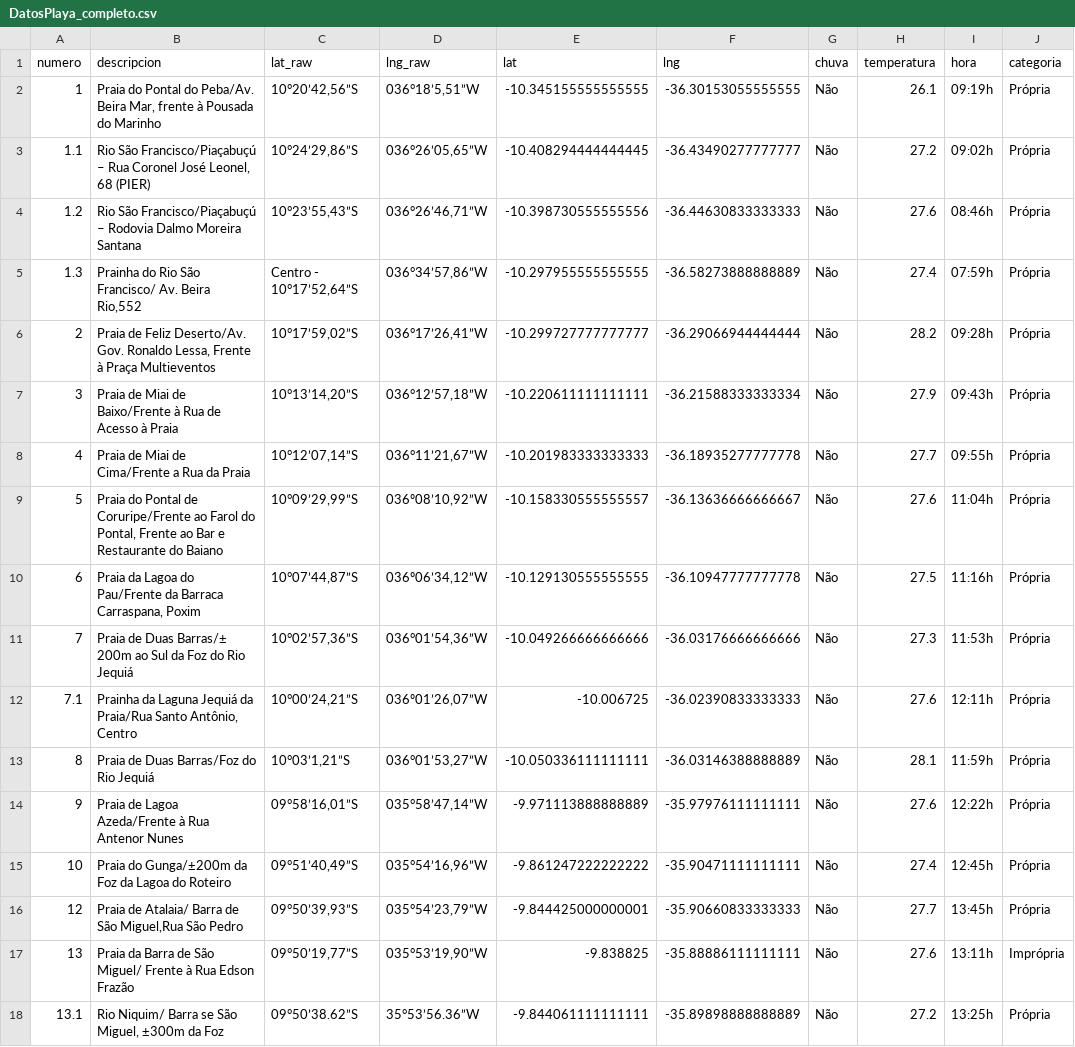
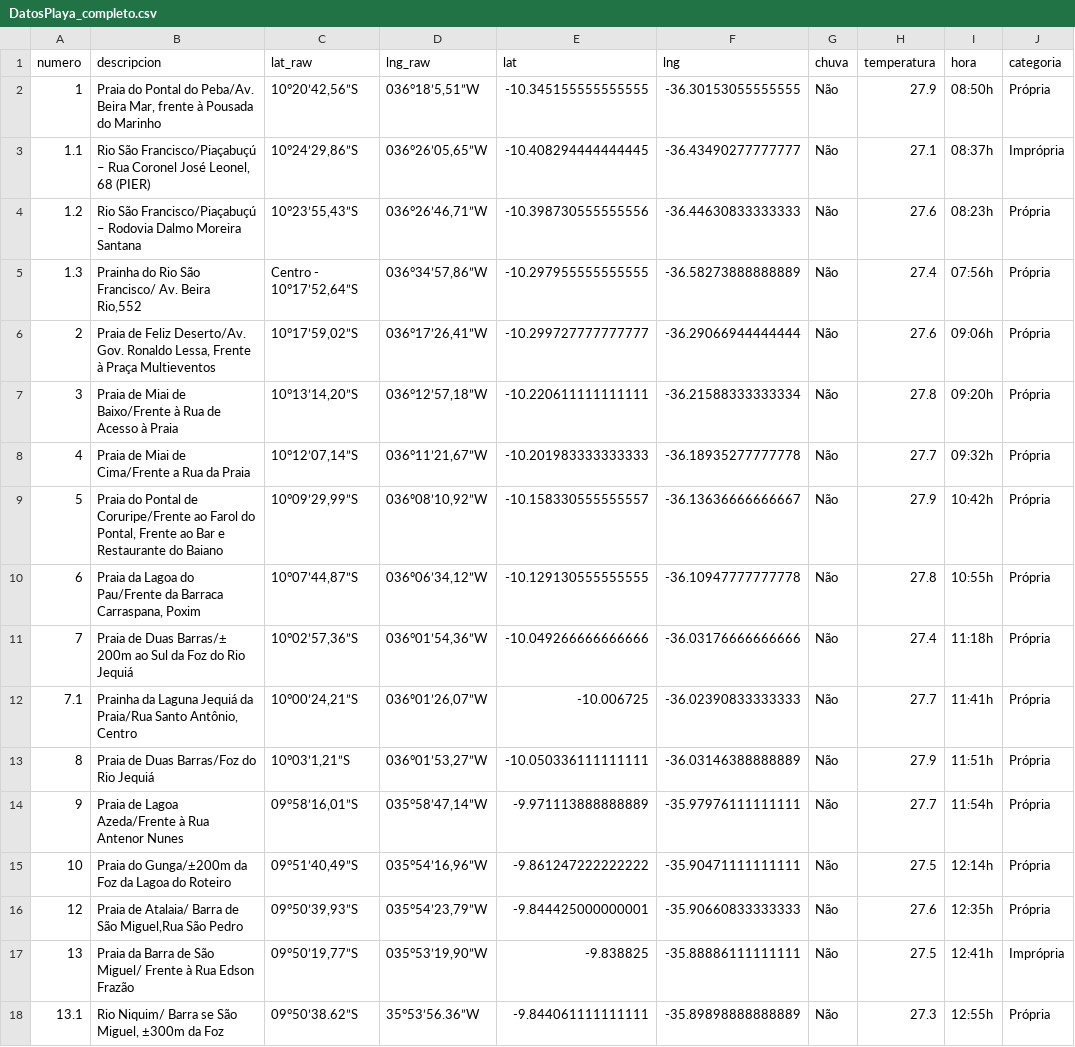
Before and after one commit to rusosnith/playas-brasil, a CSV file: DatosPlaya_completo.csv, drawn as a sheet; only a part is shown; the diff covers the shown part only.

```diff
--- a/DatosPlaya_completo.csv
+++ b/DatosPlaya_completo.csv
@@ -1,18 +1,18 @@
 numero,descripcion,lat_raw,lng_raw,lat,lng,chuva,temperatura,hora,categoria
-1,"Praia do Pontal do Peba/Av. Beira Mar, frente à Pousada do Marinho","10°20’42,56”S","036°18’5,51”W",-10.345155555555555,-36.30153055555555,Não,26.1,09:19h,Própria
-1.1,"Rio São Francisco/Piaçabuçú – Rua Coronel José Leonel, 68 (PIER)","10°24’29,86”S","036°26’05,65”W",-10.408294444444445,-36.43490277777777,Não,27.2,09:02h,Própria
-1.2,Rio São Francisco/Piaçabuçú – Rodovia Dalmo Moreira Santana,"10°23’55,43”S","036°26’46,71”W",-10.398730555555556,-36.44630833333333,Não,27.6,08:46h,Própria
-1.3,"Prainha do Rio São Francisco/ Av. Beira Rio,552","Centro - 10°17’52,64”S","036°34’57,86”W",-10.297955555555555,-36.58273888888889,Não,27.4,07:59h,Própria
-2,"Praia de Feliz Deserto/Av. Gov. Ronaldo Lessa, Frente à Praça Multieventos","10°17’59,02”S","036°17’26,41”W",-10.299727777777777,-36.29066944444444,Não,28.2,09:28h,Própria
-3,Praia de Miai de Baixo/Frente à Rua de Acesso à Praia,"10°13’14,20”S","036°12’57,18”W",-10.220611111111111,-36.21588333333334,Não,27.9,09:43h,Própria
-4,Praia de Miai de Cima/Frente a Rua da Praia,"10°12’07,14”S","036°11’21,67”W",-10.201983333333333,-36.18935277777778,Não,27.7,09:55h,Própria
-5,"Praia do Pontal de Coruripe/Frente ao Farol do Pontal, Frente ao Bar e Restaurante do Baiano","10°09’29,99”S","036º08’10,92”W",-10.158330555555557,-36.13636666666667,Não,27.6,11:04h,Própria
-6,"Praia da Lagoa do Pau/Frente da Barraca Carraspana, Poxim","10°07’44,87”S","036º06’34,12”W",-10.129130555555555,-36.10947777777778,Não,27.5,11:16h,Própria
-7,Praia de Duas Barras/± 200m ao Sul da Foz do Rio Jequiá,"10°02’57,36”S","036°01’54,36”W",-10.049266666666666,-36.03176666666666,Não,27.3,11:53h,Própria
-7.1,"Prainha da Laguna Jequiá da Praia/Rua Santo Antônio, Centro","10°00’24,21”S","036º01’26,07”W",-10.006725,-36.02390833333333,Não,27.6,12:11h,Própria
-8,Praia de Duas Barras/Foz do Rio Jequiá,"10°03’1,21”S","036°01’53,27”W",-10.050336111111111,-36.03146388888889,Não,28.1,11:59h,Própria
-9,Praia de Lagoa Azeda/Frente à Rua Antenor Nunes,"09°58’16,01”S","035°58’47,14”W",-9.971113888888889,-35.97976111111111,Não,27.6,12:22h,Própria
-10,Praia do Gunga/±200m da Foz da Lagoa do Roteiro,"09°51’40,49”S","035°54’16,96”W",-9.861247222222222,-35.90471111111111,Não,27.4,12:45h,Própria
-12,"Praia de Atalaia/ Barra de São Miguel,Rua São Pedro","09°50’39,93”S","035°54’23,79”W",-9.844425000000001,-35.90660833333333,Não,27.7,13:45h,Própria
-13,Praia da Barra de São Miguel/ Frente à Rua Edson Frazão,"09°50’19,77”S","035°53’19,90”W",-9.838825,-35.88886111111111,Não,27.6,13:11h,Imprópria
-13.1,"Rio Niquim/ Barra se São Miguel, ±300m da Foz",09°50’38.62”S,35°53’56.36”W,-9.844061111111111,-35.89898888888889,Não,27.2,13:25h,Própria
+1,"Praia do Pontal do Peba/Av. Beira Mar, frente à Pousada do Marinho","10°20’42,56”S","036°18’5,51”W",-10.345155555555555,-36.30153055555555,Não,27.9,08:50h,Própria
+1.1,"Rio São Francisco/Piaçabuçú – Rua Coronel José Leonel, 68 (PIER)","10°24’29,86”S","036°26’05,65”W",-10.408294444444445,-36.43490277777777,Não,27.1,08:37h,Imprópria
+1.2,Rio São Francisco/Piaçabuçú – Rodovia Dalmo Moreira Santana,"10°23’55,43”S","036°26’46,71”W",-10.398730555555556,-36.44630833333333,Não,27.6,08:23h,Própria
+1.3,"Prainha do Rio São Francisco/ Av. Beira Rio,552","Centro - 10°17’52,64”S","036°34’57,86”W",-10.297955555555555,-36.58273888888889,Não,27.4,07:56h,Própria
+2,"Praia de Feliz Deserto/Av. Gov. Ronaldo Lessa, Frente à Praça Multieventos","10°17’59,02”S","036°17’26,41”W",-10.299727777777777,-36.29066944444444,Não,27.6,09:06h,Própria
+3,Praia de Miai de Baixo/Frente à Rua de Acesso à Praia,"10°13’14,20”S","036°12’57,18”W",-10.220611111111111,-36.21588333333334,Não,27.8,09:20h,Própria
+4,Praia de Miai de Cima/Frente a Rua da Praia,"10°12’07,14”S","036°11’21,67”W",-10.201983333333333,-36.18935277777778,Não,27.7,09:32h,Própria
+5,"Praia do Pontal de Coruripe/Frente ao Farol do Pontal, Frente ao Bar e Restaurante do Baiano","10°09’29,99”S","036º08’10,92”W",-10.158330555555557,-36.13636666666667,Não,27.9,10:42h,Própria
+6,"Praia da Lagoa do Pau/Frente da Barraca Carraspana, Poxim","10°07’44,87”S","036º06’34,12”W",-10.129130555555555,-36.10947777777778,Não,27.8,10:55h,Própria
+7,Praia de Duas Barras/± 200m ao Sul da Foz do Rio Jequiá,"10°02’57,36”S","036°01’54,36”W",-10.049266666666666,-36.03176666666666,Não,27.4,11:18h,Própria
+7.1,"Prainha da Laguna Jequiá da Praia/Rua Santo Antônio, Centro","10°00’24,21”S","036º01’26,07”W",-10.006725,-36.02390833333333,Não,27.7,11:41h,Própria
+8,Praia de Duas Barras/Foz do Rio Jequiá,"10°03’1,21”S","036°01’53,27”W",-10.050336111111111,-36.03146388888889,Não,27.9,11:51h,Própria
+9,Praia de Lagoa Azeda/Frente à Rua Antenor Nunes,"09°58’16,01”S","035°58’47,14”W",-9.971113888888889,-35.97976111111111,Não,27.7,11:54h,Própria
+10,Praia do Gunga/±200m da Foz da Lagoa do Roteiro,"09°51’40,49”S","035°54’16,96”W",-9.861247222222222,-35.90471111111111,Não,27.5,12:14h,Própria
+12,"Praia de Atalaia/ Barra de São Miguel,Rua São Pedro","09°50’39,93”S","035°54’23,79”W",-9.844425000000001,-35.90660833333333,Não,27.6,12:35h,Própria
+13,Praia da Barra de São Miguel/ Frente à Rua Edson Frazão,"09°50’19,77”S","035°53’19,90”W",-9.838825,-35.88886111111111,Não,27.5,12:41h,Imprópria
+13.1,"Rio Niquim/ Barra se São Miguel, ±300m da Foz",09°50’38.62”S,35°53’56.36”W,-9.844061111111111,-35.89898888888889,Não,27.3,12:55h,Própria
```
Also changed, not shown: 95 edited cells elsewhere in this file, DatosPlaya.csv, 1 other file.
